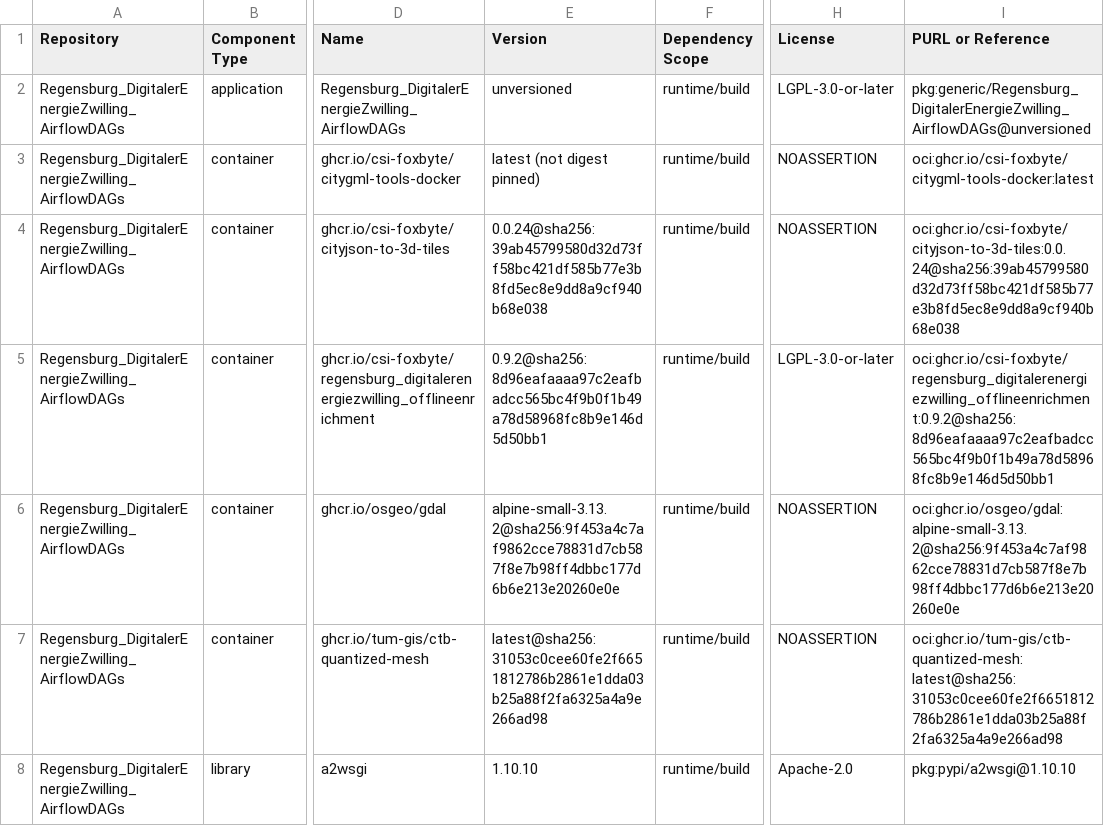
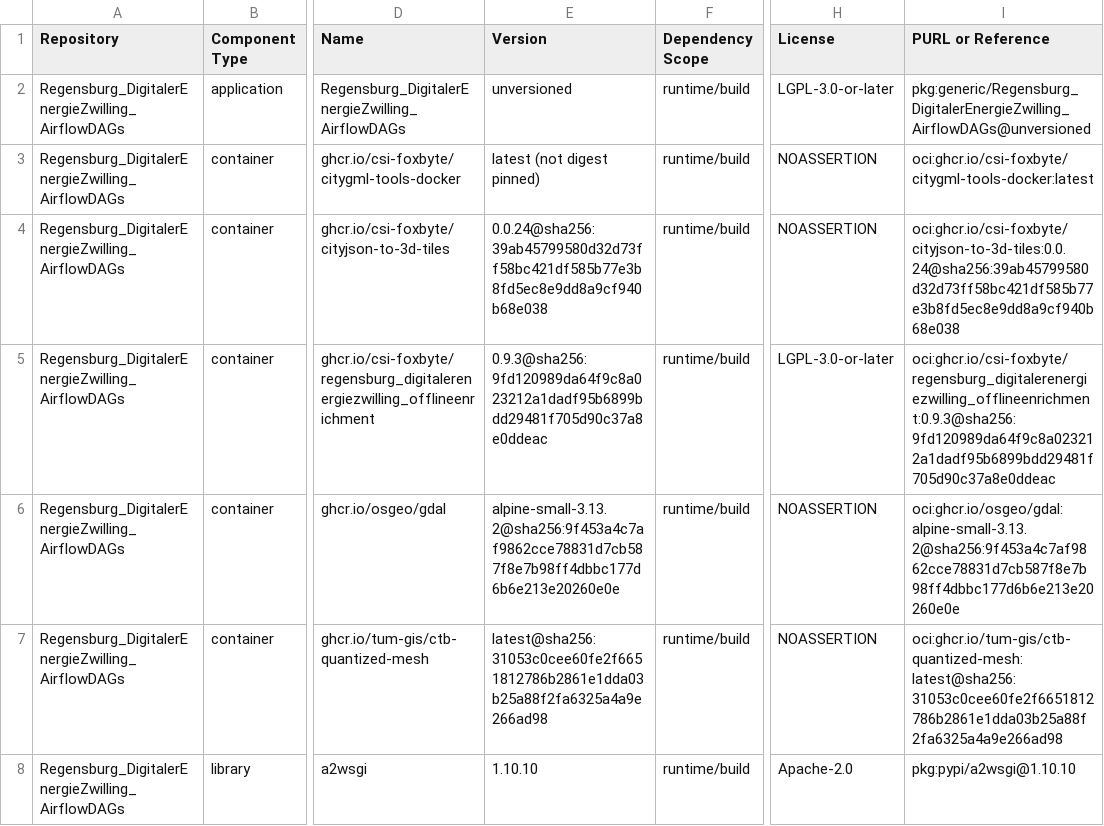
Before and after one commit to csi-FOXBYTE/Regensburg_DigitalerEnergieZwilling_AirflowDAGs, a CSV file: SBOM.csv, drawn as a sheet; only a part is shown, gaps mark what is left out; the diff names each change by its address in the sheet, - before the commit and + after, or states it on an @@ line.

Commit message:
feat: updated node version of offline enrichment

```diff
--- a/SBOM.csv
+++ b/SBOM.csv
-E5 (Version): 0.9.2@sha256:8d96eafaaaa97c2eafbadcc565bc4f9b0f1b49a78d58968fc8b9e146d5d50bb1
+E5 (Version): 0.9.3@sha256:9fd120989da64f9c8a023212a1dadf95b6899bdd29481f705d90c37a8e0ddeac
-I5 (PURL or Reference): oci:ghcr.io/csi-foxbyte/regensburg_digitalerenergiezwilling_offlineenrichment:0.9.2@sha256:8d96eafaaaa97c2eafbadcc565bc4f9b0f1b49a78d58968fc8b9e146d5d50bb1
+I5 (PURL or Reference): oci:ghcr.io/csi-foxbyte/regensburg_digitalerenergiezwilling_offlineenrichment:0.9.3@sha256:9fd120989da64f9c8a023212a1dadf95b6899bdd29481f705d90c37a8e0ddeac
```
Also changed, not shown: 3 other files.
